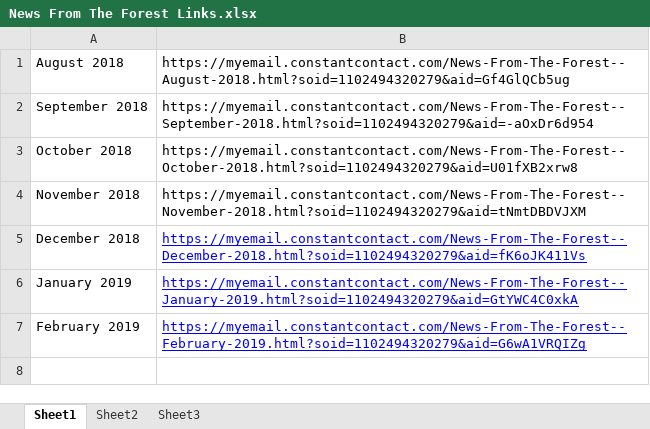
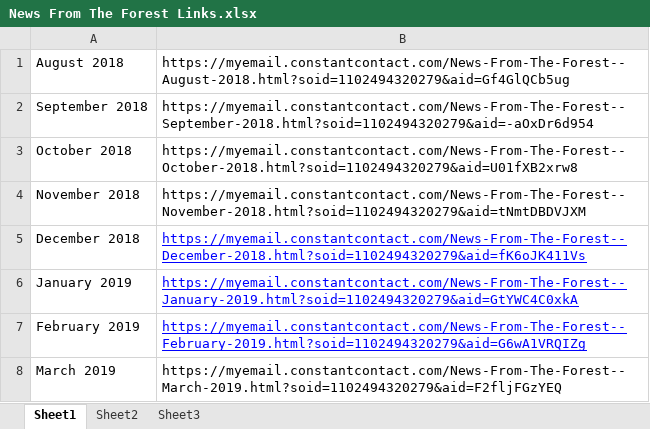
Before and after one commit to jeremyadreher/SFE_Website, an Excel workbook: News From The Forest Links.xlsx, sheet Sheet1, drawn as a sheet; values as stored, in another font and other column widths than the file's, no borders; the diff names each change by its address in the sheet, - before the commit and + after, or states it on an @@ line.

Commit message:
Added March link to spreadsheet

```diff
--- a/News From The Forest Links.xlsx (sheet Sheet1)
+++ b/News From The Forest Links.xlsx (sheet Sheet1)
+row 8: March 2019 | https://myemail.constantcontact.com/News-From-The-Forest--March-2019.html?soid=1102494320279&aid=F2fljFGzYEQ
```
